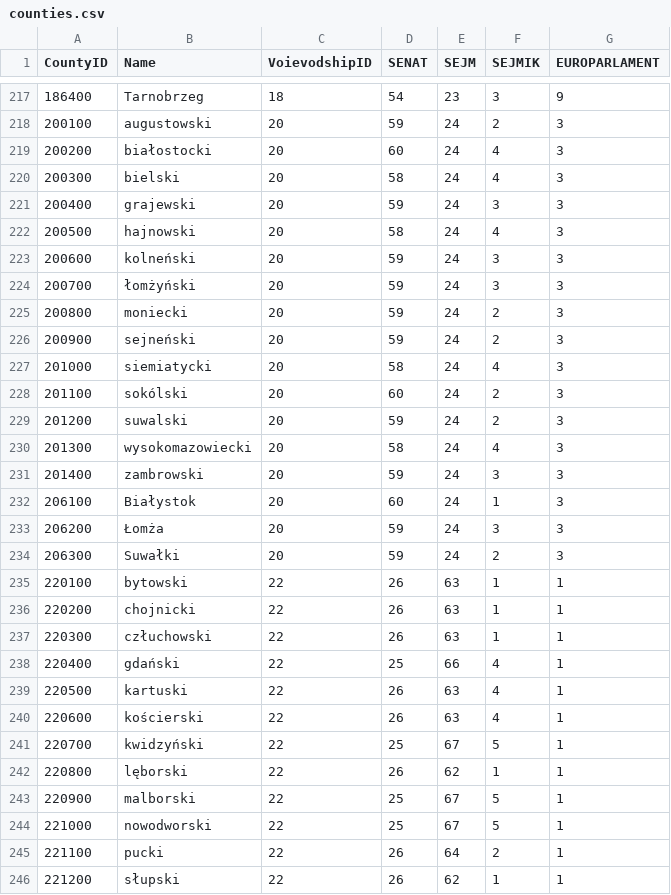
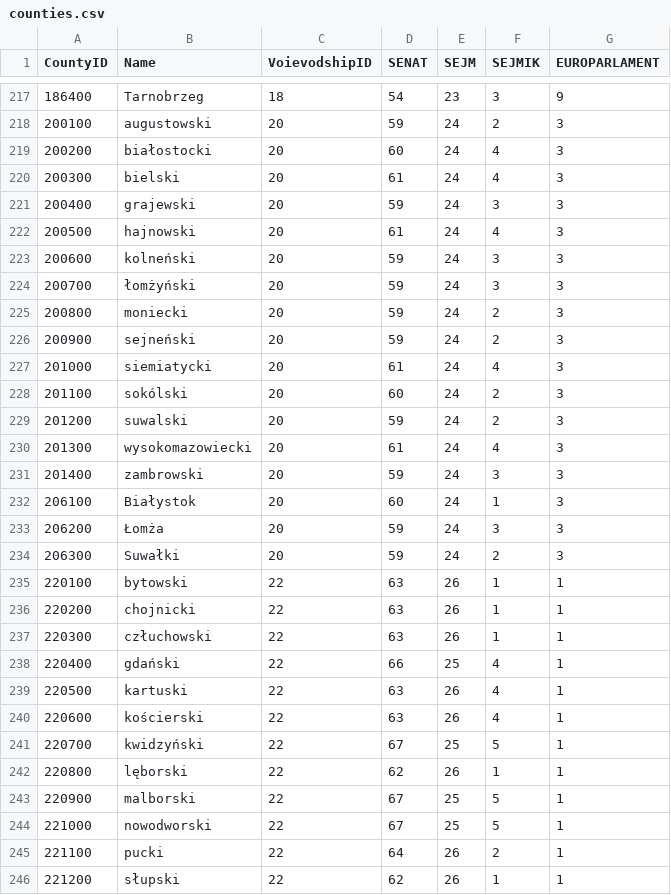
Before and after one commit to gwiazdan/electionresultsapi, a CSV file: db/counties.csv, drawn as a sheet; only a part is shown, gaps mark what is left out; the diff covers the shown part only.

```diff
--- a/db/counties.csv
+++ b/db/counties.csv
@@ -219,5 +219,5 @@
 200200;białostocki;20;60;24;4;3
-200300;bielski;20;58;24;4;3
+200300;bielski;20;61;24;4;3
 200400;grajewski;20;59;24;3;3
-200500;hajnowski;20;58;24;4;3
+200500;hajnowski;20;61;24;4;3
 200600;kolneński;20;59;24;3;3
@@ -226,6 +226,6 @@
 200900;sejneński;20;59;24;2;3
-201000;siemiatycki;20;58;24;4;3
+201000;siemiatycki;20;61;24;4;3
 201100;sokólski;20;60;24;2;3
 201200;suwalski;20;59;24;2;3
-201300;wysokomazowiecki;20;58;24;4;3
+201300;wysokomazowiecki;20;61;24;4;3
 201400;zambrowski;20;59;24;3;3
@@ -234,13 +234,13 @@
 206300;Suwałki;20;59;24;2;3
-220100;bytowski;22;26;63;1;1
-220200;chojnicki;22;26;63;1;1
-220300;człuchowski;22;26;63;1;1
-220400;gdański;22;25;66;4;1
-220500;kartuski;22;26;63;4;1
-220600;kościerski;22;26;63;4;1
-220700;kwidzyński;22;25;67;5;1
-220800;lęborski;22;26;62;1;1
-220900;malborski;22;25;67;5;1
-221000;nowodworski;22;25;67;5;1
-221100;pucki;22;26;64;2;1
-221200;słupski;22;26;62;1;1
+220100;bytowski;22;63;26;1;1
+220200;chojnicki;22;63;26;1;1
+220300;człuchowski;22;63;26;1;1
+220400;gdański;22;66;25;4;1
+220500;kartuski;22;63;26;4;1
+220600;kościerski;22;63;26;4;1
+220700;kwidzyński;22;67;25;5;1
+220800;lęborski;22;62;26;1;1
+220900;malborski;22;67;25;5;1
+221000;nowodworski;22;67;25;5;1
+221100;pucki;22;64;26;2;1
+221200;słupski;22;62;26;1;1
```
Also changed, not shown: 16 edited cells elsewhere in this file, db/additionalterritories.csv, 1 other file.
